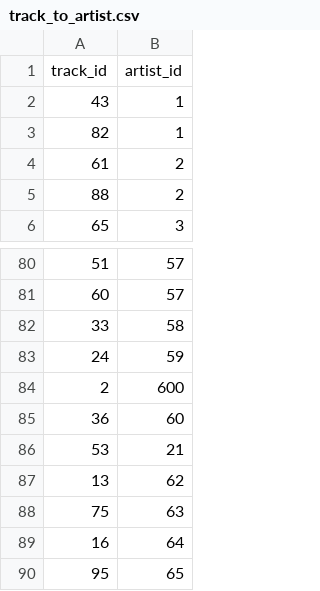
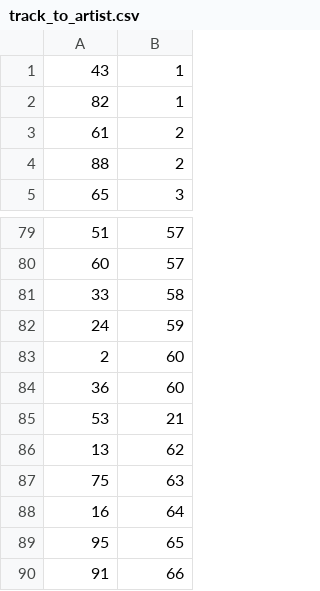
Before and after one commit to betabites/csi-music-website, a CSV file: data_files/csv/track_to_artist.csv, drawn as a sheet; only a part is shown, gaps mark what is left out; the shorter side is filled out with more unchanged rows.

```diff
--- a/data_files/csv/track_to_artist.csv
+++ b/data_files/csv/track_to_artist.csv
@@ -1,2 +1 @@
-track_id,artist_id
 43,1
@@ -83,3 +82,3 @@
 24,59
-2,600
+2,60
 36,60
```
Also changed, not shown: data_files/csv/artists.csv, data_files/csv/playlists.csv, 4 other files.
